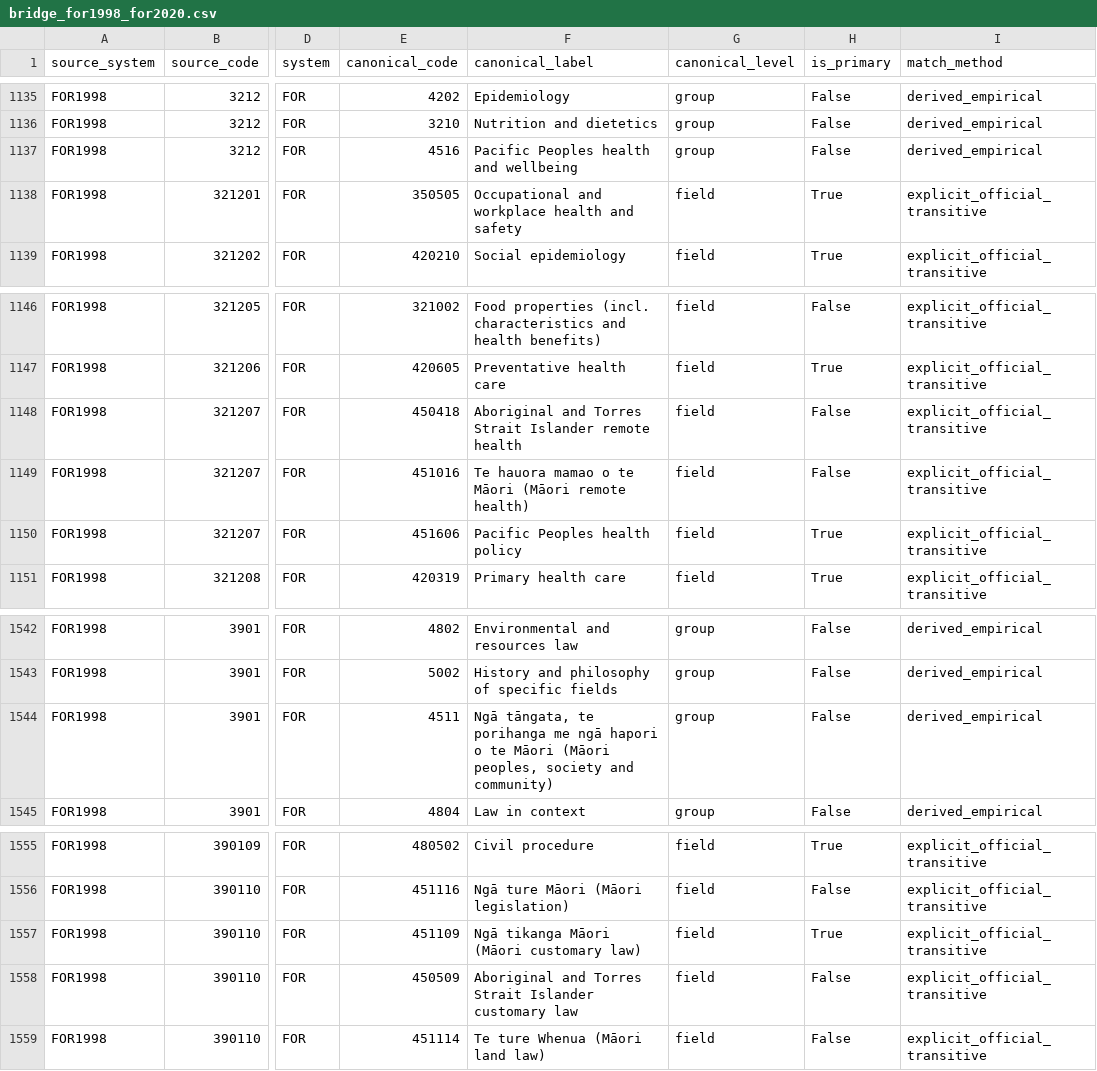
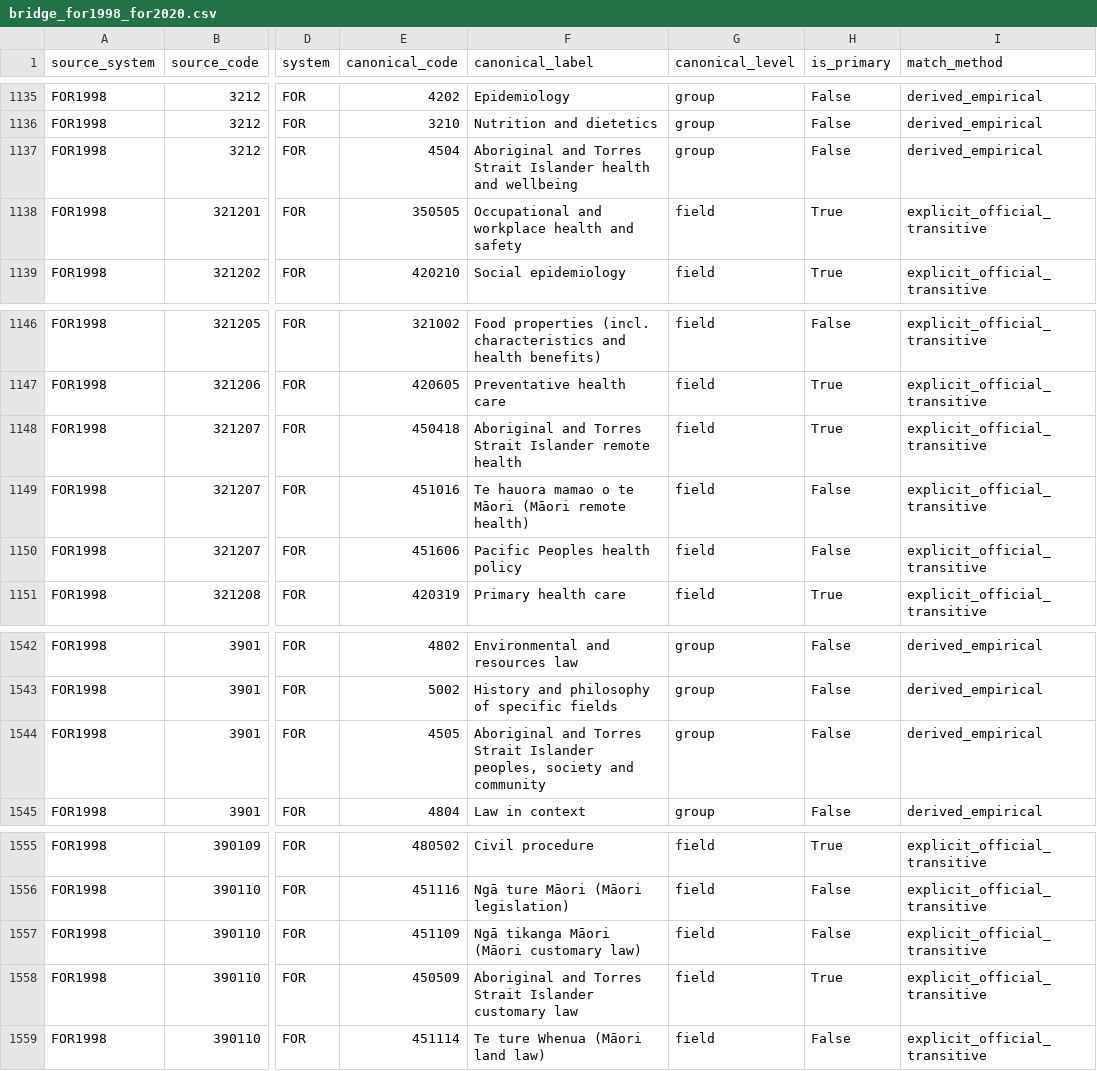
Before and after one commit to LarryCram/ResearchClassification, a CSV file: research_classification/data/intermediate/bridges/bridge_for1998_for2020.csv, drawn as a sheet; only a part is shown, gaps mark what is left out; the diff names each change by its address in the sheet, - before the commit and + after, or states it on an @@ line.

```diff
--- a/research_classification/data/intermediate/bridges/bridge_for1998_for2020.csv
+++ b/research_classification/data/intermediate/bridges/bridge_for1998_for2020.csv
-E1137 (canonical_code): 4516
+E1137 (canonical_code): 4504
-F1137 (canonical_label): Pacific Peoples health and…
+F1137 (canonical_label): Aboriginal and Torres Strait Islander health and…
-H1148 (is_primary): False
+H1148 (is_primary): True
-H1150 (is_primary): True
+H1150 (is_primary): False
-E1544 (canonical_code): 4511
+E1544 (canonical_code): 4505
-F1544 (canonical_label): Ngā tāngata, te porihanga me ngā hapori o te Māori (Māori peoples, society and community)
+F1544 (canonical_label): Aboriginal and Torres Strait Islander peoples, society and community
-H1557 (is_primary): True
+H1557 (is_primary): False
-H1558 (is_primary): False
+H1558 (is_primary): True
```
Also changed, not shown: research_classification/data/intermediate/bridges/bridge_for2008_for2020.csv, 3 other files.
